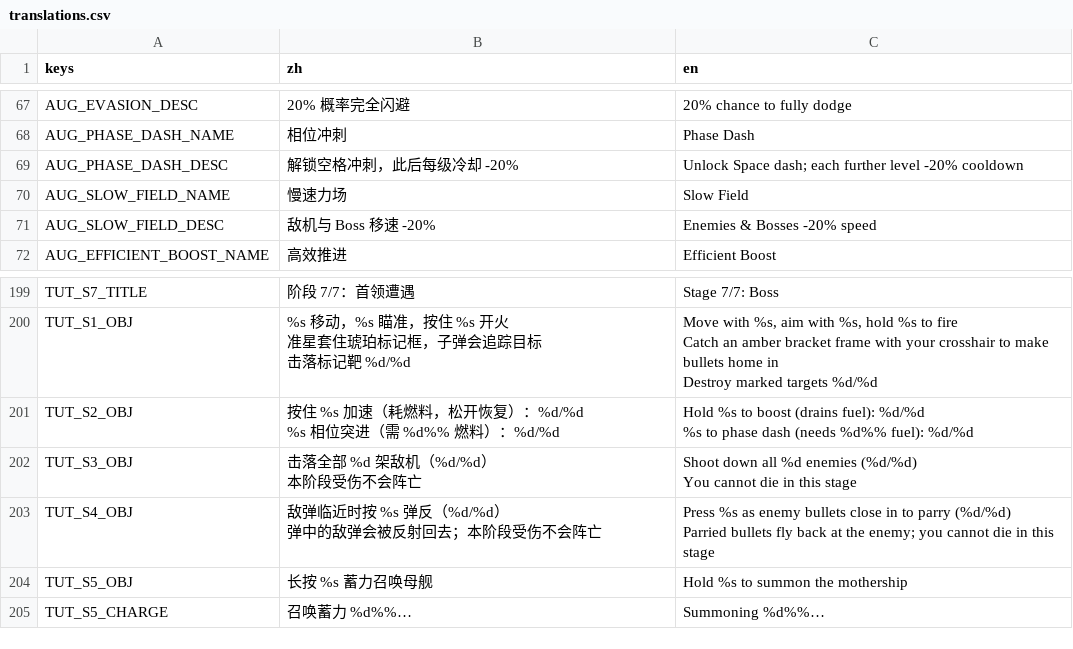
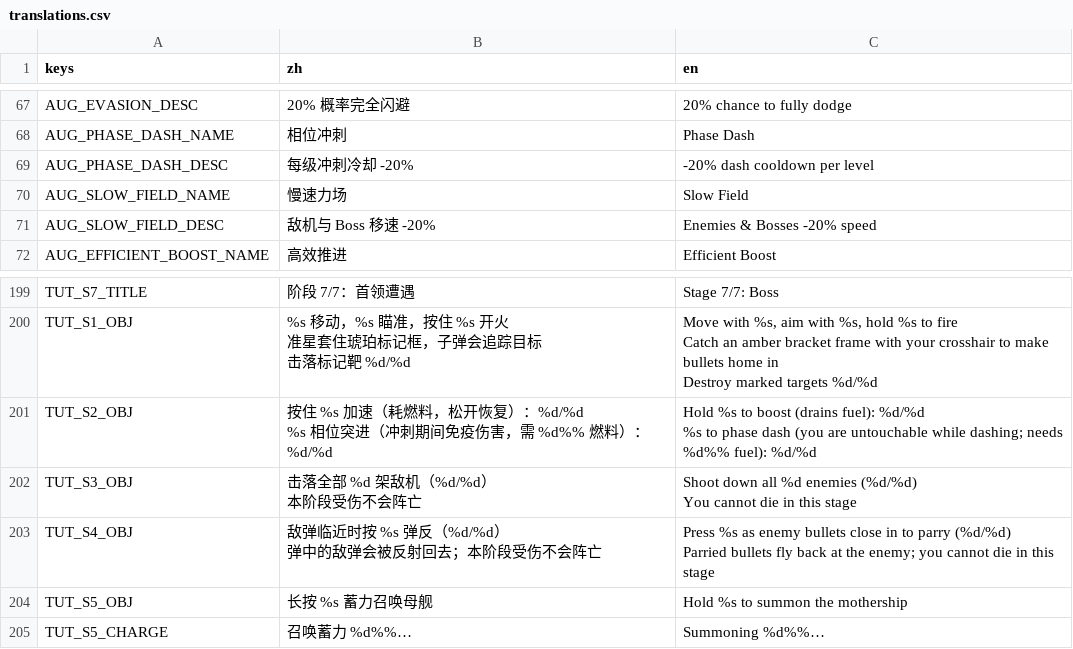
Before and after one commit to NeverToEver/InfiAir, a CSV file: data/translations.csv, drawn as a sheet; only a part is shown, gaps mark what is left out.

Commit message:
feat: 冲刺开局可用，phase_dash 转为纯强度节点
冲刺此前锁在 phase_dash 层 1（Player._dashUnlocked），而教程把它当教学前提
白送、README 操表早已列为常驻操作、§1.5 又写着「项目没有解锁条件机制」——
解锁语义只活在算式里。解锁移走后那一级只剩空转（max(层−1,0) 的化石），
故指数改 0.8^有效层，与另外八个乘算增幅的 factor^effLevel 惯例一致。
连带退役 AbilitySocket 的「未解锁」三态（全库已无第二个锁定来源）、
TalentService.GrantLevel 与教程阶段 2 的白送调用。
反转链见 docs/DESIGN_MACHINE_KIT.md §4.6。

```diff
--- a/data/translations.csv
+++ b/data/translations.csv
@@ -68,3 +68,3 @@ AUG_EVASION_DESC,"20% 概率完全闪避","20% chance to fully dodge"
 AUG_PHASE_DASH_NAME,"相位冲刺","Phase Dash"
-AUG_PHASE_DASH_DESC,"解锁空格冲刺，此后每级冷却 -20%","Unlock Space dash; each further level -20% cooldown"
+AUG_PHASE_DASH_DESC,"每级冲刺冷却 -20%","-20% dash cooldown per level"
 AUG_SLOW_FIELD_NAME,"慢速力场","Slow Field"
@@ -206,5 +206,5 @@ Catch an amber bracket frame with your crosshair to make bullets home in
 Destroy marked targets %d/%d"
-TUT_S2_OBJ,"按住 %s 加速（耗燃料，松开恢复）：%d/%d
-%s 相位突进（需 %d%% 燃料）：%d/%d","Hold %s to boost (drains fuel): %d/%d
-%s to phase dash (needs %d%% fuel): %d/%d"
+TUT_S2_OBJ,"按住 %s 加速（耗燃料，松开恢复）：%d/%d
+%s 相位突进（冲刺期间免疫伤害，需 %d%% 燃料）：%d/%d","Hold %s to boost (drains fuel): %d/%d
+%s to phase dash (you are untouchable while dashing; needs %d%% fuel): %d/%d"
 TUT_S3_OBJ,"击落全部 %d 架敌机（%d/%d）
```
Also changed, not shown: 6 other files.
